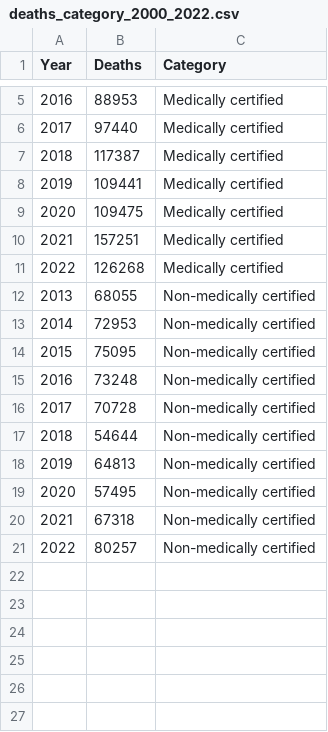
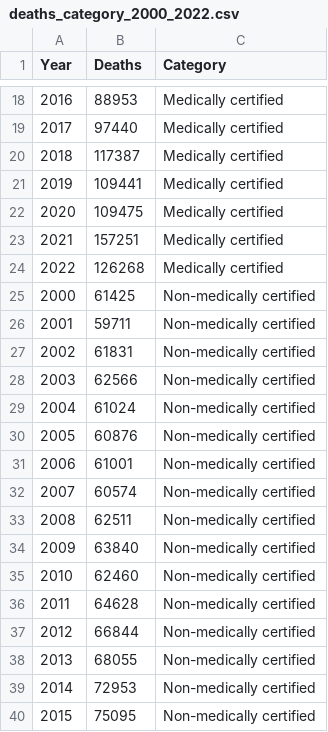
Before and after one commit to ChaiKeRou/Data-Visualisation, a CSV file: data/deaths_category_2000_2022.csv, drawn as a sheet; only a part is shown, gaps mark what is left out; the shorter side is filled out with more unchanged rows; the diff covers the shown part only.

```diff
--- a/data/deaths_category_2000_2022.csv
+++ b/data/deaths_category_2000_2022.csv
@@ -11,2 +24,15 @@ Year,Deaths,Category
 2022,126268,Medically certified
+2000,61425,Non-medically certified
+2001,59711,Non-medically certified
+2002,61831,Non-medically certified
+2003,62566,Non-medically certified
+2004,61024,Non-medically certified
+2005,60876,Non-medically certified
+2006,61001,Non-medically certified
+2007,60574,Non-medically certified
+2008,62511,Non-medically certified
+2009,63840,Non-medically certified
+2010,62460,Non-medically certified
+2011,64628,Non-medically certified
+2012,66844,Non-medically certified
 2013,68055,Non-medically certified
```
Also changed, not shown: 13 added rows elsewhere in this file.
